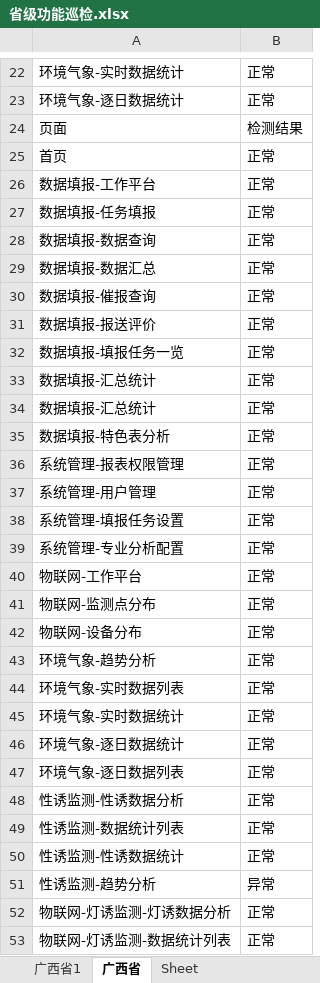
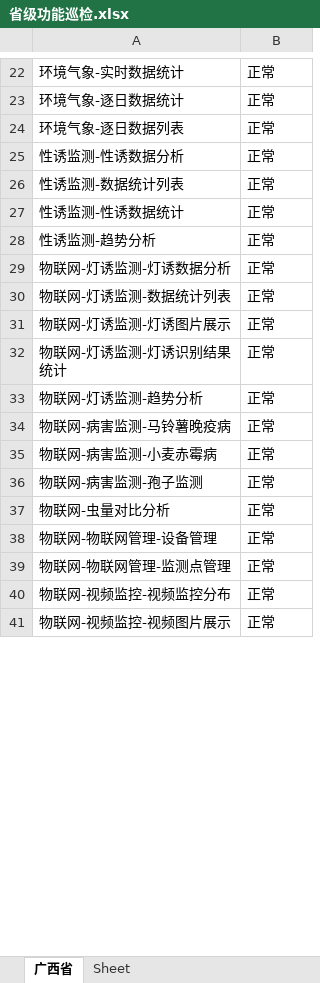
Before and after one commit to JohnnyZCX/ppms-test, an Excel workbook: outputs/省级功能巡检.xlsx, sheet 广西省, drawn as a sheet; only a part is shown, gaps mark what is left out; the shorter side is filled out with more unchanged rows; values as stored, in another font and other column widths than the file's, no borders; removed rows and columns are numbered as before the commit, all else as after; the diff covers the shown part only; the diff names each change by its address in the sheet, - before the commit and + after, or states it on an @@ line.

```diff
--- a/outputs/省级功能巡检.xlsx (sheet 广西省)
+++ b/outputs/省级功能巡检.xlsx (sheet 广西省)
-sheet tab: 广西省1
-row 24: 页面 | 检测结果
-row 25: 首页 | 正常
-row 26: 数据填报-工作平台 | 正常
-row 27: 数据填报-任务填报 | 正常
-row 28: 数据填报-数据查询 | 正常
-row 29: 数据填报-数据汇总 | 正常
-row 30: 数据填报-催报查询 | 正常
-row 31: 数据填报-报送评价 | 正常
-row 32: 数据填报-填报任务一览 | 正常
-row 33: 数据填报-汇总统计 | 正常
-row 34: 数据填报-汇总统计 | 正常
-row 35: 数据填报-特色表分析 | 正常
-row 36: 系统管理-报表权限管理 | 正常
-row 37: 系统管理-用户管理 | 正常
-row 38: 系统管理-填报任务设置 | 正常
-row 39: 系统管理-专业分析配置 | 正常
-row 40: 物联网-工作平台 | 正常
-row 41: 物联网-监测点分布 | 正常
-row 42: 物联网-设备分布 | 正常
-row 43: 环境气象-趋势分析 | 正常
-row 44: 环境气象-实时数据列表 | 正常
-row 45: 环境气象-实时数据统计 | 正常
-row 46: 环境气象-逐日数据统计 | 正常
-B28: 异常
+B28: 正常
```
Also changed, not shown: 2 added rows elsewhere in this sheet, 2 other files.
